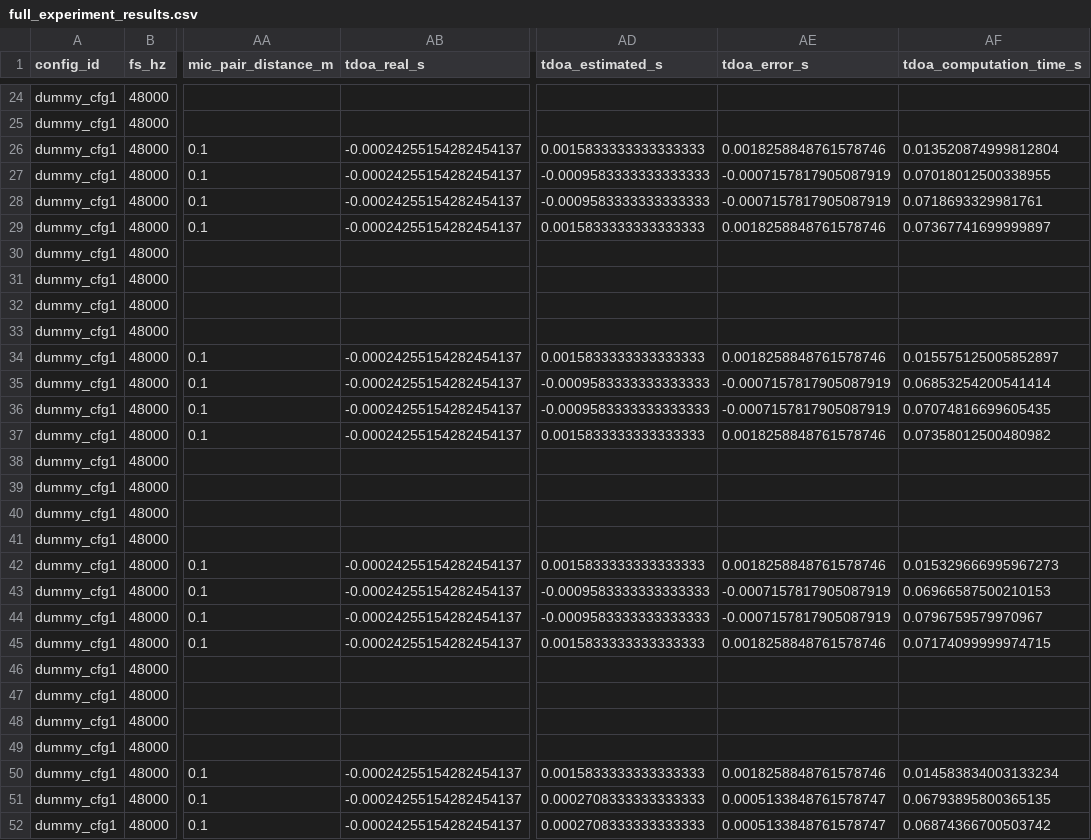
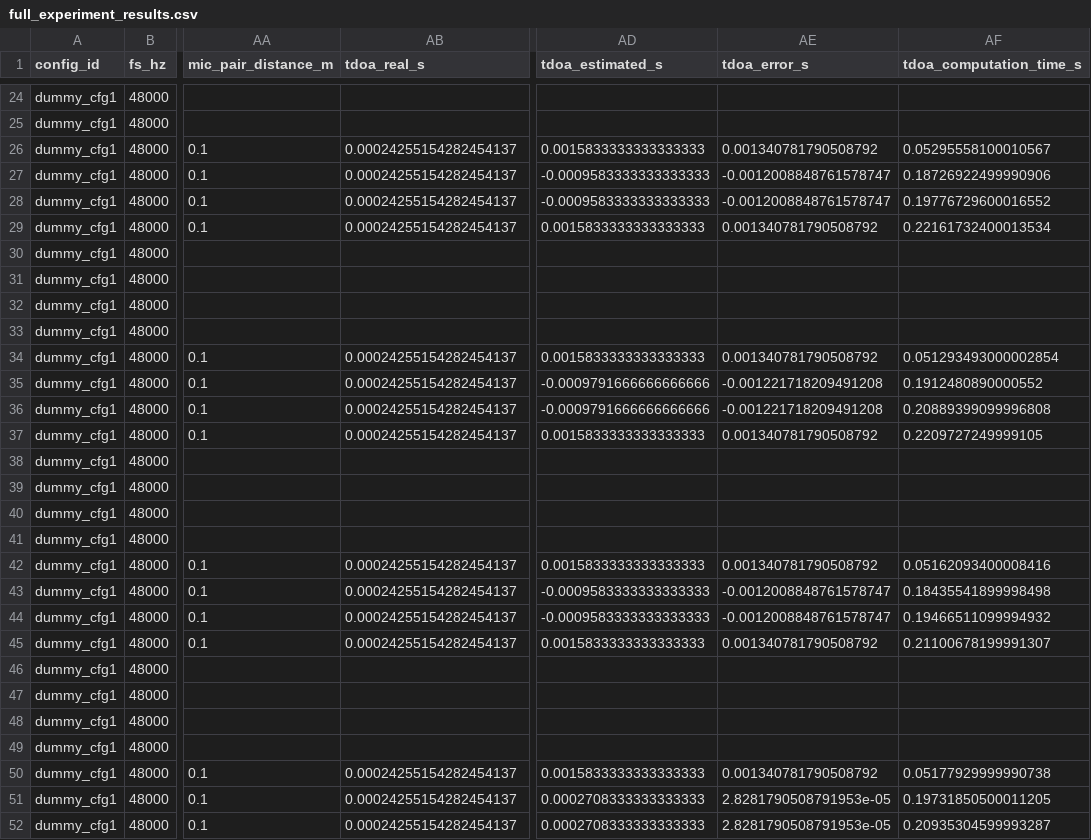
Before and after one commit to Lourdes-droid2/DSP_nuevo-main, a CSV file: full_experiment_results.csv, drawn as a sheet; only a part is shown, gaps mark what is left out; the diff covers the shown part only; the diff names each change by its address in the sheet, - before the commit and + after, or states it on an @@ line.

```diff
--- a/full_experiment_results.csv
+++ b/full_experiment_results.csv
-AB26:AB29 (tdoa_real_s): -0.00024255154282454137
+AB26:AB29 (tdoa_real_s): 0.00024255154282454137
-AE26 (tdoa_error_s): 0.0018258848761578746
+AE26 (tdoa_error_s): 0.001340781790508792
-AF26 (tdoa_computation_time_s): 0.013520874999812804
+AF26 (tdoa_computation_time_s): 0.05295558100010567
-AE27:AE28 (tdoa_error_s): -0.0007157817905087919
+AE27:AE28 (tdoa_error_s): -0.0012008848761578747
-AF27 (tdoa_computation_time_s): 0.07018012500338955
+AF27 (tdoa_computation_time_s): 0.18726922499990906
-AF28 (tdoa_computation_time_s): 0.0718693329981761
+AF28 (tdoa_computation_time_s): 0.19776729600016552
-AE29 (tdoa_error_s): 0.0018258848761578746
+AE29 (tdoa_error_s): 0.001340781790508792
-AF29 (tdoa_computation_time_s): 0.07367741699999897
+AF29 (tdoa_computation_time_s): 0.22161732400013534
-AB34:AB37 (tdoa_real_s): -0.00024255154282454137
+AB34:AB37 (tdoa_real_s): 0.00024255154282454137
-AE34 (tdoa_error_s): 0.0018258848761578746
+AE34 (tdoa_error_s): 0.001340781790508792
-AF34 (tdoa_computation_time_s): 0.015575125005852897
+AF34 (tdoa_computation_time_s): 0.051293493000002854
-AD35:AD36 (tdoa_estimated_s): -0.0009583333333333333
+AD35:AD36 (tdoa_estimated_s): -0.0009791666666666666
-AE35:AE36 (tdoa_error_s): -0.0007157817905087919
+AE35:AE36 (tdoa_error_s): -0.001221718209491208
-AF35 (tdoa_computation_time_s): 0.06853254200541414
+AF35 (tdoa_computation_time_s): 0.1912480890000552
-AF36 (tdoa_computation_time_s): 0.07074816699605435
+AF36 (tdoa_computation_time_s): 0.20889399099996808
-AE37 (tdoa_error_s): 0.0018258848761578746
+AE37 (tdoa_error_s): 0.001340781790508792
-AF37 (tdoa_computation_time_s): 0.07358012500480982
+AF37 (tdoa_computation_time_s): 0.2209727249999105
-AB42:AB45 (tdoa_real_s): -0.00024255154282454137
+AB42:AB45 (tdoa_real_s): 0.00024255154282454137
-AE42 (tdoa_error_s): 0.0018258848761578746
+AE42 (tdoa_error_s): 0.001340781790508792
-AF42 (tdoa_computation_time_s): 0.015329666995967273
+AF42 (tdoa_computation_time_s): 0.05162093400008416
-AE43:AE44 (tdoa_error_s): -0.0007157817905087919
+AE43:AE44 (tdoa_error_s): -0.0012008848761578747
-AF43 (tdoa_computation_time_s): 0.06966587500210153
+AF43 (tdoa_computation_time_s): 0.18435541899998498
-AF44 (tdoa_computation_time_s): 0.0796759579970967
+AF44 (tdoa_computation_time_s): 0.19466511099994932
-AE45 (tdoa_error_s): 0.0018258848761578746
+AE45 (tdoa_error_s): 0.001340781790508792
-AF45 (tdoa_computation_time_s): 0.07174099999974715
+AF45 (tdoa_computation_time_s): 0.21100678199991307
-AB50:AB52 (tdoa_real_s): -0.00024255154282454137
+AB50:AB52 (tdoa_real_s): 0.00024255154282454137
-AE50 (tdoa_error_s): 0.0018258848761578746
+AE50 (tdoa_error_s): 0.001340781790508792
-AF50 (tdoa_computation_time_s): 0.014583834003133234
+AF50 (tdoa_computation_time_s): 0.05177929999990738
-AE51:AE52 (tdoa_error_s): 0.0005133848761578747
+AE51:AE52 (tdoa_error_s): 2.8281790508791953e-05
-AF51 (tdoa_computation_time_s): 0.06793895800365135
+AF51 (tdoa_computation_time_s): 0.19731850500011205
-AF52 (tdoa_computation_time_s): 0.06874366700503742
+AF52 (tdoa_computation_time_s): 0.20935304599993287
```
Also changed, not shown: 65 edited cells elsewhere in this file, 40 other files.
